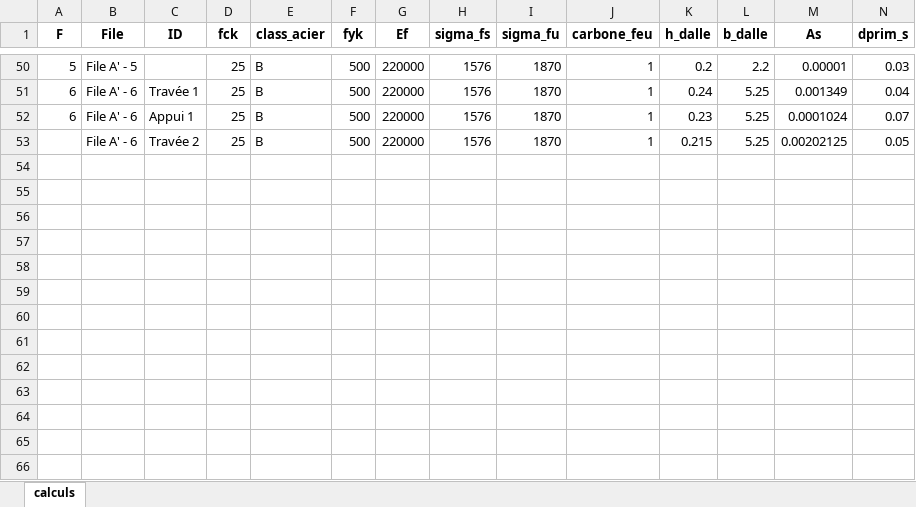
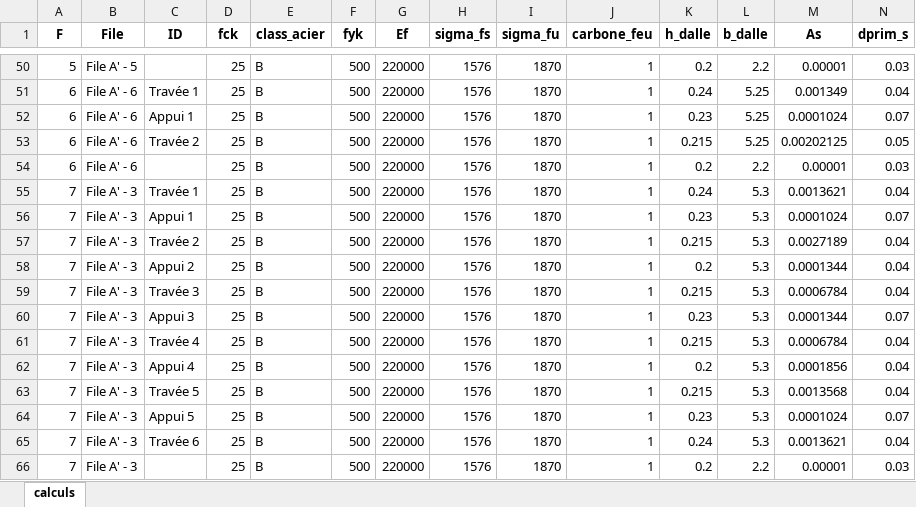
Before and after one commit to phil-vivant/Citallios, an Excel workbook: Calculs/PH2/DataBase_PH2_FileA_MidStrip_V6_results.xlsx, sheet calculs, drawn as a sheet; only a part is shown, gaps mark what is left out; values as stored, in another font and other column widths than the file's, no borders; rows hold the shown columns only; the diff covers the shown part only; the diff names each change by its address in the sheet, - before the commit and + after, or states it on an @@ line.

```diff
--- a/Calculs/PH2/DataBase_PH2_FileA_MidStrip_V6_results.xlsx (sheet calculs)
+++ b/Calculs/PH2/DataBase_PH2_FileA_MidStrip_V6_results.xlsx (sheet calculs)
-A53 (F): (empty)
+A53 (F): 6
+row 54: 6 | File A' - 6 |  | 25 | B | 500 | 220000 | 1576 | 1870 | 1 | 0.2 | 2.2 | 0.00001 | 0.03
+row 55: 7 | File A' - 3 | Travée 1 | 25 | B | 500 | 220000 | 1576 | 1870 | 1 | 0.24 | 5.3 | 0.0013621 | 0.04
+row 56: 7 | File A' - 3 | Appui 1 | 25 | B | 500 | 220000 | 1576 | 1870 | 1 | 0.23 | 5.3 | 0.0001024 | 0.07
+row 57: 7 | File A' - 3 | Travée 2 | 25 | B | 500 | 220000 | 1576 | 1870 | 1 | 0.215 | 5.3 | 0.0027189 | 0.04
+row 58: 7 | File A' - 3 | Appui 2 | 25 | B | 500 | 220000 | 1576 | 1870 | 1 | 0.2 | 5.3 | 0.0001344 | 0.04
+row 59: 7 | File A' - 3 | Travée 3 | 25 | B | 500 | 220000 | 1576 | 1870 | 1 | 0.215 | 5.3 | 0.0006784 | 0.04
+row 60: 7 | File A' - 3 | Appui 3 | 25 | B | 500 | 220000 | 1576 | 1870 | 1 | 0.23 | 5.3 | 0.0001344 | 0.07
+row 61: 7 | File A' - 3 | Travée 4 | 25 | B | 500 | 220000 | 1576 | 1870 | 1 | 0.215 | 5.3 | 0.0006784 | 0.04
+row 62: 7 | File A' - 3 | Appui 4 | 25 | B | 500 | 220000 | 1576 | 1870 | 1 | 0.2 | 5.3 | 0.0001856 | 0.04
+row 63: 7 | File A' - 3 | Travée 5 | 25 | B | 500 | 220000 | 1576 | 1870 | 1 | 0.215 | 5.3 | 0.0013568 | 0.04
+row 64: 7 | File A' - 3 | Appui 5 | 25 | B | 500 | 220000 | 1576 | 1870 | 1 | 0.23 | 5.3 | 0.0001024 | 0.07
+row 65: 7 | File A' - 3 | Travée 6 | 25 | B | 500 | 220000 | 1576 | 1870 | 1 | 0.24 | 5.3 | 0.0013621 | 0.04
+row 66: 7 | File A' - 3 |  | 25 | B | 500 | 220000 | 1576 | 1870 | 1 | 0.2 | 2.2 | 0.00001 | 0.03
```
Also changed, not shown: 79 edited cells elsewhere in this sheet, Calculs/PH2/DataBase_PH2_FileA_MidStrip_V6.xlsx, Calculs/PH2/DataBase_PH2_FileA_V6.xlsx, 6 other files.
